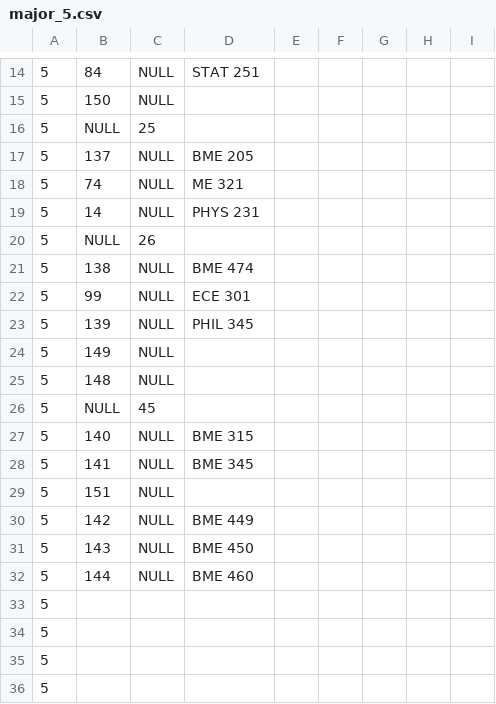
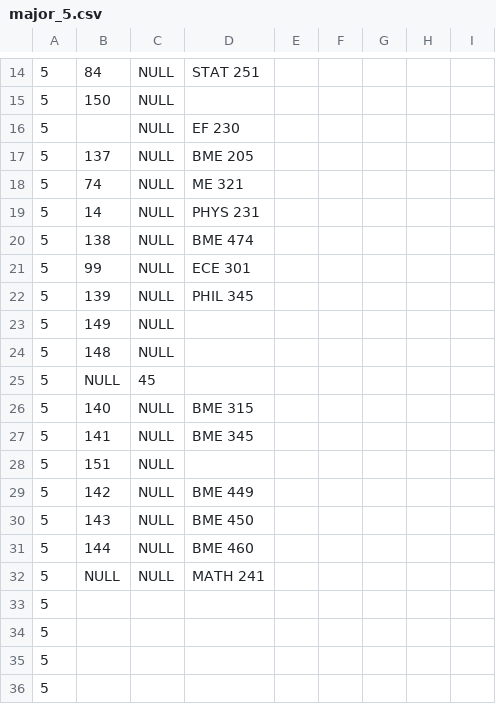
Before and after one commit to ryandperry/Alternate-Career-Planner, a CSV file: data_collection/major_requirement_csvs/major_5.csv, drawn as a sheet; only a part is shown, gaps mark what is left out; removed rows and columns are numbered as before the commit, all else as after; the diff names each change by its address in the sheet, - before the commit and + after, or states it on an @@ line.

```diff
--- a/data_collection/major_requirement_csvs/major_5.csv
+++ b/data_collection/major_requirement_csvs/major_5.csv
-row 16: 5 | NULL | 25
+row 16: 5 |  | NULL | EF 230
-row 20: 5 | NULL | 26
+row 32: 5 | NULL | NULL | MATH 241
```
Also changed, not shown: data_collection/major_requirement_csvs/major_10.csv.
